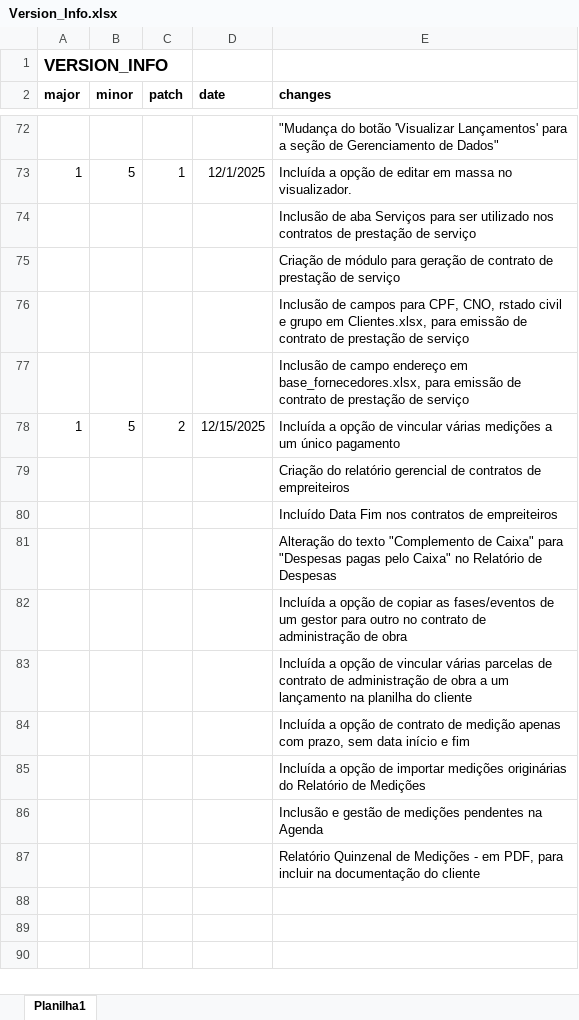
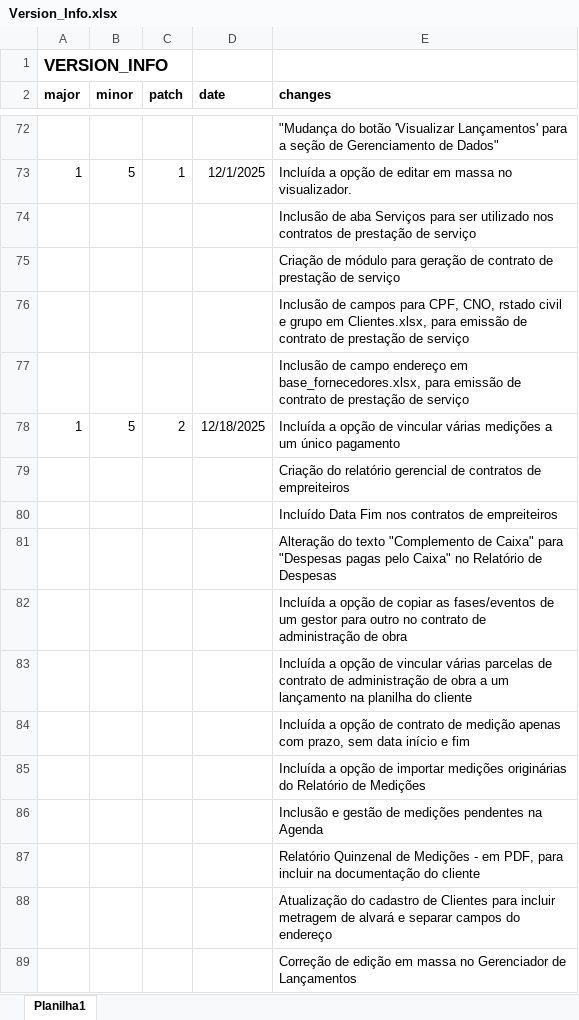
Before and after one commit to Emgalves/Sistema-Financeiro, an Excel workbook: Version_Info.xlsx, sheet Planilha1, drawn as a sheet; only a part is shown, gaps mark what is left out; values as stored, in another font and other column widths than the file's, no borders; the diff names each change by its address in the sheet, - before the commit and + after, or states it on an @@ line.

Commit message:
Update Version_Info.xlsx

```diff
--- a/Version_Info.xlsx (sheet Planilha1)
+++ b/Version_Info.xlsx (sheet Planilha1)
-D78 (date): 12/15/2025
+D78 (date): 12/18/2025
+row 88:  |  |  |  | Atualização do cadastro de Clientes para incluir metragem de alvará e separar campos do endereço
+row 89:  |  |  |  | Correção de edição em massa no Gerenciador de Lançamentos
```
